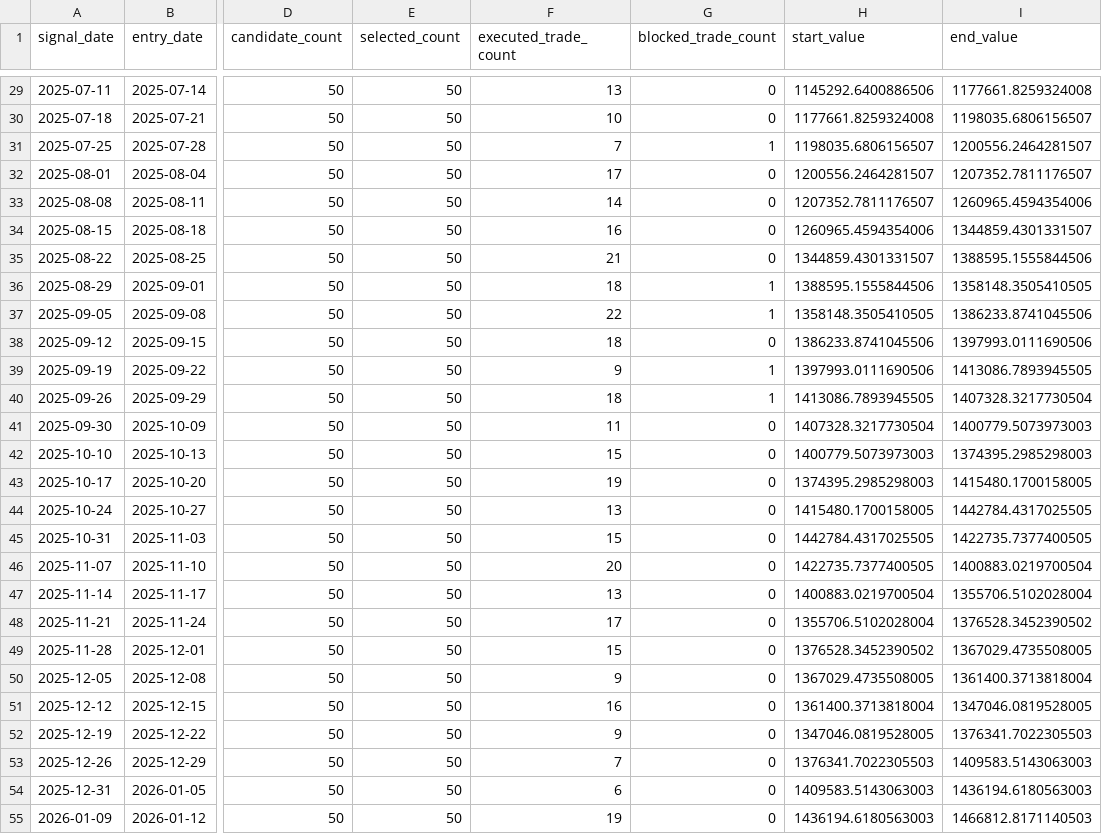
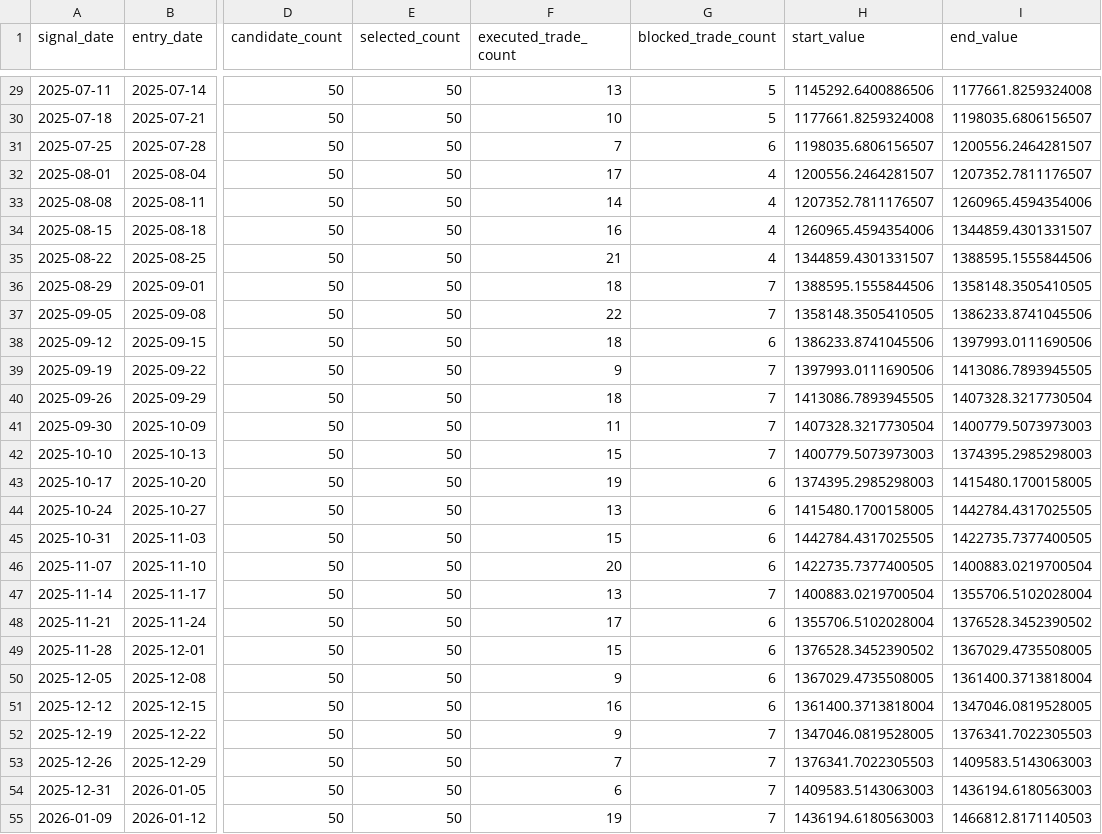
Before and after one commit to YWatering/testchalpha, a CSV file: research/stage15/equal_weight_benchmark_weekly.csv, drawn as a sheet; only a part is shown, gaps mark what is left out; the diff covers the shown part only; the diff names each change by its address in the sheet, - before the commit and + after, or states it on an @@ line.

```diff
--- a/research/stage15/equal_weight_benchmark_weekly.csv
+++ b/research/stage15/equal_weight_benchmark_weekly.csv
-G29:G30 (blocked_trade_count): 0
+G29:G30 (blocked_trade_count): 5
-G31 (blocked_trade_count): 1
+G31 (blocked_trade_count): 6
-G32:G35 (blocked_trade_count): 0
+G32:G35 (blocked_trade_count): 4
-G36:G37 (blocked_trade_count): 1
+G36:G37 (blocked_trade_count): 7
-G38 (blocked_trade_count): 0
+G38 (blocked_trade_count): 6
-G39:G40 (blocked_trade_count): 1
+G39:G40 (blocked_trade_count): 7
-G41:G42 (blocked_trade_count): 0
+G41:G42 (blocked_trade_count): 7
-G43:G46 (blocked_trade_count): 0
+G43:G46 (blocked_trade_count): 6
-G47 (blocked_trade_count): 0
+G47 (blocked_trade_count): 7
-G48:G51 (blocked_trade_count): 0
+G48:G51 (blocked_trade_count): 6
-G52:G55 (blocked_trade_count): 0
+G52:G55 (blocked_trade_count): 7
```
Also changed, not shown: 66 edited cells elsewhere in this file, research/stage15/colproj_oos_portfolio_thresholds.csv, research/stage15/colproj_oos_portfolio_trades.csv, 16 other files.
